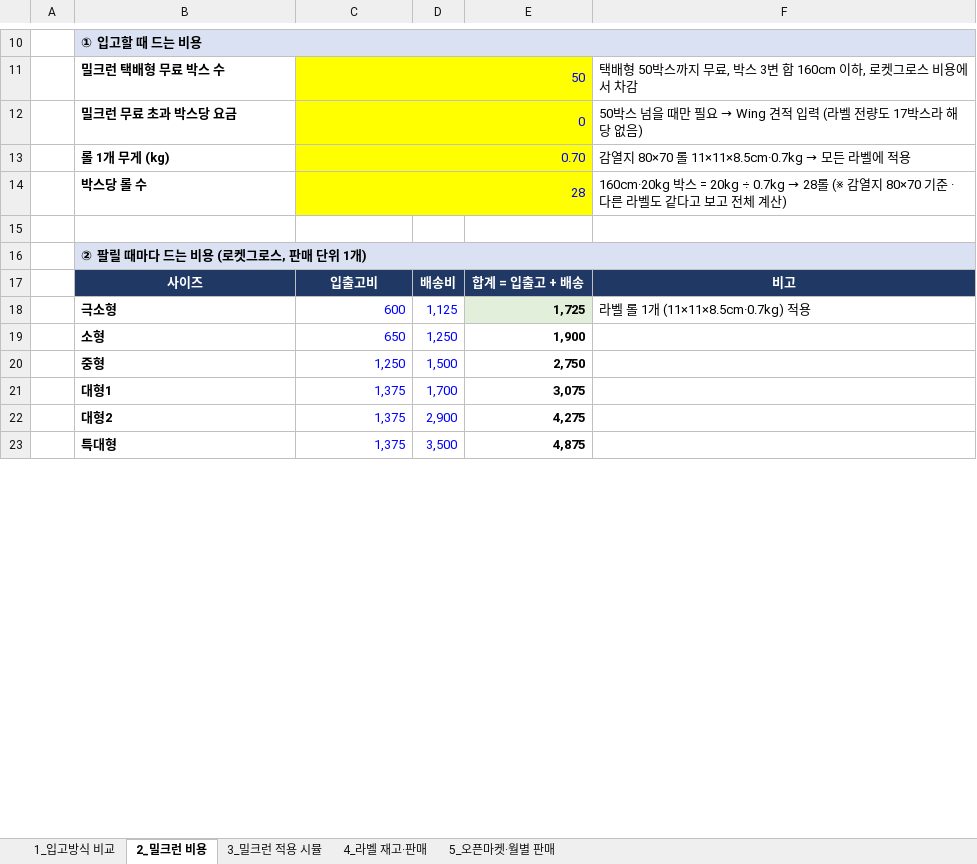
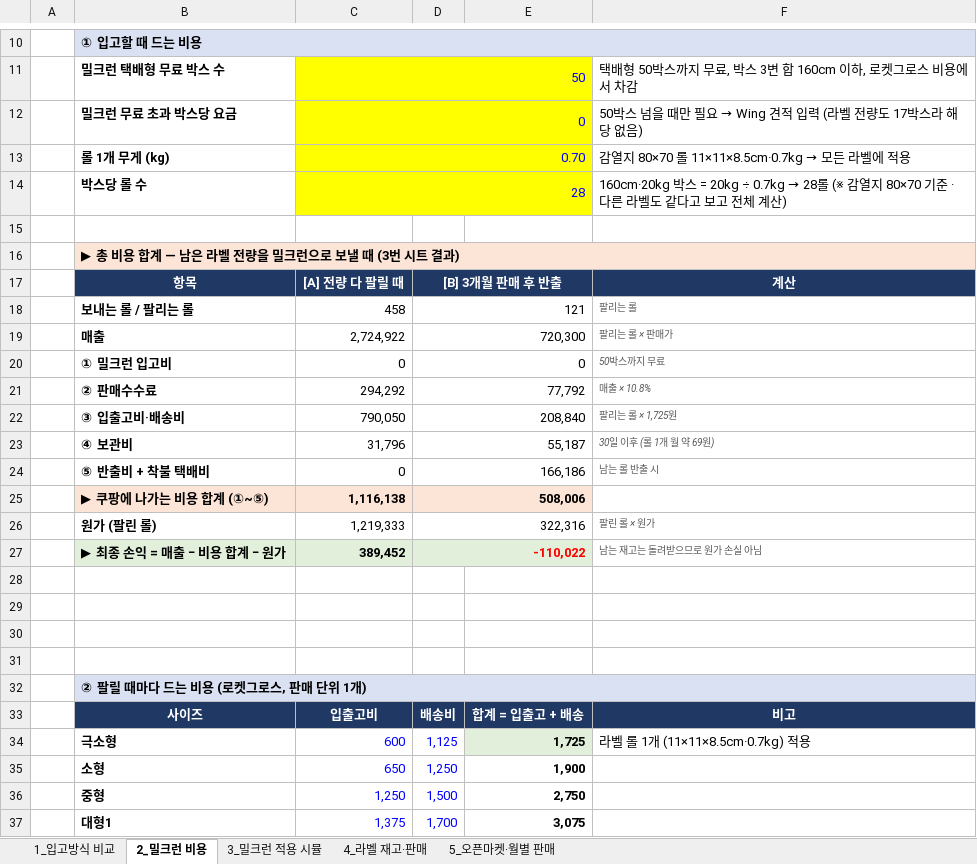
Before and after one commit to 24730060/-, an Excel workbook: 쿠팡_재고운영_2026.11/쿠팡_밀크런_라벨_최종.xlsx, sheet 2_밀크런 비용, drawn as a sheet; only a part is shown, gaps mark what is left out; the shorter side is filled out with more unchanged rows; values as stored, in another font and other column widths than the file's, no borders; the diff names each change by its address in the sheet, - before the commit and + after, or states it on an @@ line.

```diff
--- a/쿠팡_재고운영_2026.11/쿠팡_밀크런_라벨_최종.xlsx (sheet 2_밀크런 비용)
+++ b/쿠팡_재고운영_2026.11/쿠팡_밀크런_라벨_최종.xlsx (sheet 2_밀크런 비용)
+row 16:  | ▶ 총 비용 합계 — 남은 라벨 전량을 밀크런으로 보낼 때 (3번 시트 결과)
+row 17:  | 항목 | [A] 전량 다 팔릴 때 | [B] 3개월 판매 후 반출 |  | 계산
+row 18:  | 보내는 롤 / 팔리는 롤 | 458 | 121 |  | 팔리는 롤
+row 19:  | 매출 | 2,724,922 | 720,300 |  | 팔리는 롤 × 판매가
+row 20:  | ① 밀크런 입고비 | 0 | 0 |  | 50박스까지 무료
+row 21:  | ② 판매수수료 | 294,292 | 77,792 |  | 매출 × 10.8%
+row 22:  | ③ 입출고비·배송비 | 790,050 | 208,840 |  | 팔리는 롤 × 1,725원
+row 23:  | ④ 보관비 | 31,796 | 55,187 |  | 30일 이후 (롤 1개 월 약 69원)
+row 24:  | ⑤ 반출비 + 착불 택배비 | 0 | 166,186 |  | 남는 롤 반출 시
+row 25:  | ▶ 쿠팡에 나가는 비용 합계 (①~⑤) | 1,116,138 | 508,006
+row 26:  | 원가 (팔린 롤) | 1,219,333 | 322,316 |  | 팔린 롤 × 원가
+row 27:  | ▶ 최종 손익 = 매출 − 비용 합계 − 원가 | 389,452 | -110,022 |  | 남는 재고는 돌려받으므로 원가 손실 아님
+row 28: (empty)
+row 29: (empty)
+row 30: (empty)
+row 31: (empty)
```
Also changed, not shown: sheet 3_밀크런 적용 시뮬, formulas that keep their value.
